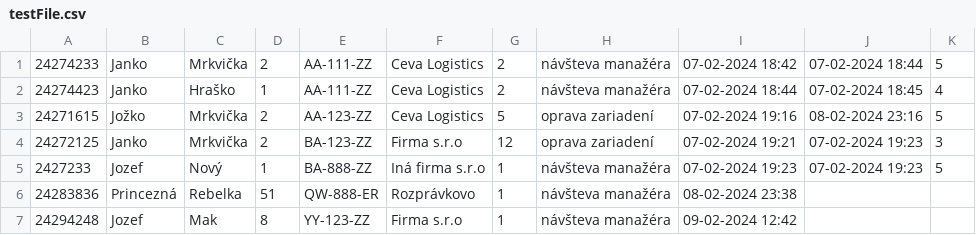
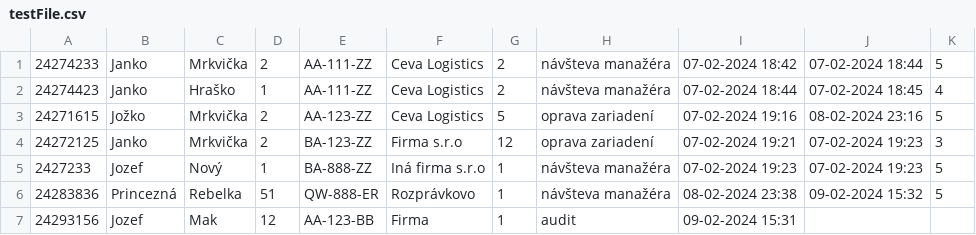
Before and after one commit to TIS2023-FMFI/navstevy, a CSV file: src/files/testFile.csv, drawn as a sheet.

```diff
--- a/src/files/testFile.csv
+++ b/src/files/testFile.csv
@@ -5,3 +5,3 @@
 2427233;Jozef;Nový;1;BA-888-ZZ;Iná firma s.r.o;1;návšteva manažéra;07-02-2024 19:23;07-02-2024 19:23;5
-24283836;Princezná;Rebelka;51;QW-888-ER;Rozprávkovo;1;návšteva manažéra;08-02-2024 23:38;;
-24294248;Jozef;Mak;8;YY-123-ZZ;Firma s.r.o;1;návšteva manažéra;09-02-2024 12:42;;
+24283836;Princezná;Rebelka;51;QW-888-ER;Rozprávkovo;1;návšteva manažéra;08-02-2024 23:38;09-02-2024 15:32;5
+24293156;Jozef;Mak;12;AA-123-BB;Firma;1;audit;09-02-2024 15:31;;
```
Also changed, not shown: 6 other files.
